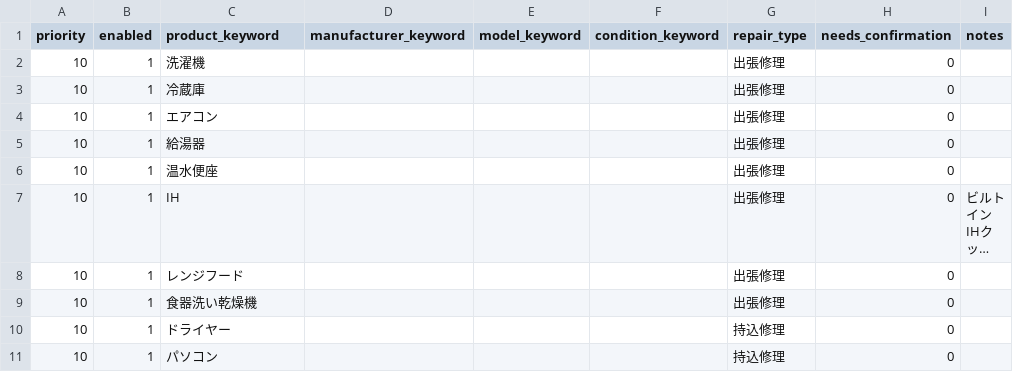
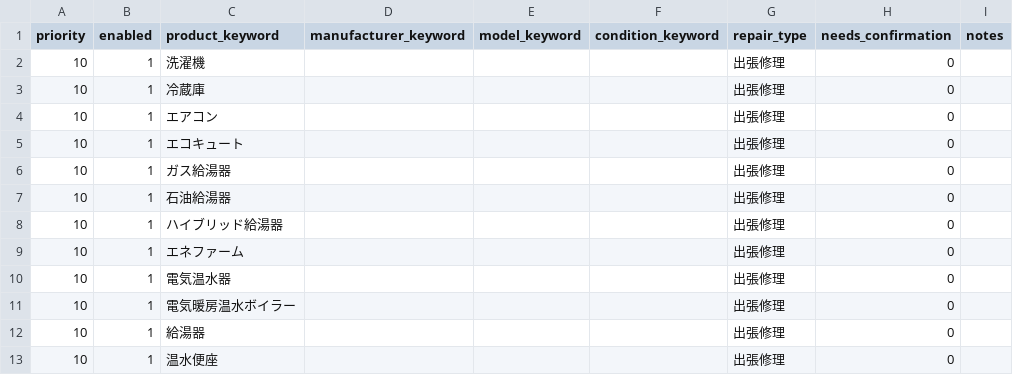
Before and after one commit to shigeki2026-tech/WRT-helpr, a CSV file: data/master_repair_type_rules.csv, drawn as a sheet; only a part is shown; the shorter side is filled out with more unchanged rows; long unchanged cells end in ….

```diff
--- a/data/master_repair_type_rules.csv
+++ b/data/master_repair_type_rules.csv
@@ -4,2 +4,9 @@ priority,enabled,product_keyword,manufacturer_keyword,model_keyword,condition_ke
 10,1,エアコン,,,,出張修理,0,
+10,1,エコキュート,,,,出張修理,0,
+10,1,ガス給湯器,,,,出張修理,0,
+10,1,石油給湯器,,,,出張修理,0,
+10,1,ハイブリッド給湯器,,,,出張修理,0,
+10,1,エネファーム,,,,出張修理,0,
+10,1,電気温水器,,,,出張修理,0,
+10,1,電気暖房温水ボイラー,,,,出張修理,0,
 10,1,給湯器,,,,出張修理,0,
```
Also changed, not shown: data/master_cost_rules.csv, data/master_manufacturer_groups.csv, 6 other files.
